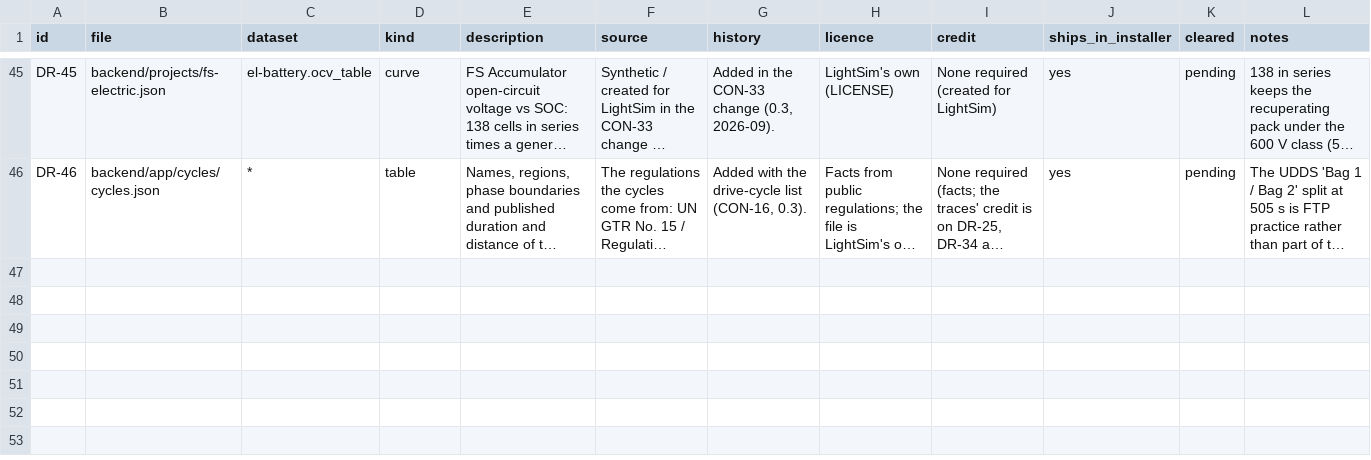
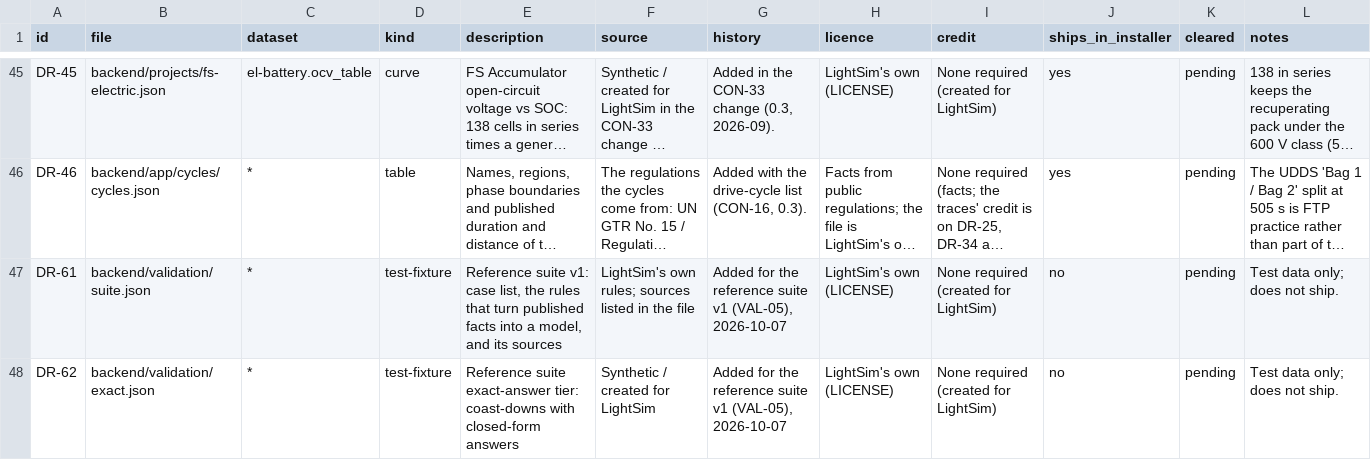
Before and after one commit to Eyad-3D/simstudio, a CSV file: docs/data-register.csv, drawn as a sheet; only a part is shown, gaps mark what is left out; long unchanged cells end in …; the diff covers the shown part only; the diff names each change by its address in the sheet, - before the commit and + after, or states it on an @@ line.

```diff
--- a/docs/data-register.csv
+++ b/docs/data-register.csv
+row 47: DR-61 | backend/validation/suite.json | * | test-fixture | Reference suite v1: case list, the rules that turn published facts into a model, and its sources | LightSim's own rules; sources listed in the file | Added for the reference suite v1 (VAL-05), 2026-10-07 | LightSim's own (LICENSE) | None required (created for LightSim) | no | pending | Test data only; does not ship.
+row 48: DR-62 | backend/validation/exact.json | * | test-fixture | Reference suite exact-answer tier: coast-downs with closed-form answers | Synthetic / created for LightSim | Added for the reference suite v1 (VAL-05), 2026-10-07 | LightSim's own (LICENSE) | None required (created for LightSim) | no | pending | Test data only; does not ship.
```
Also changed, not shown: 4 added rows elsewhere in this file, 14 other files.
